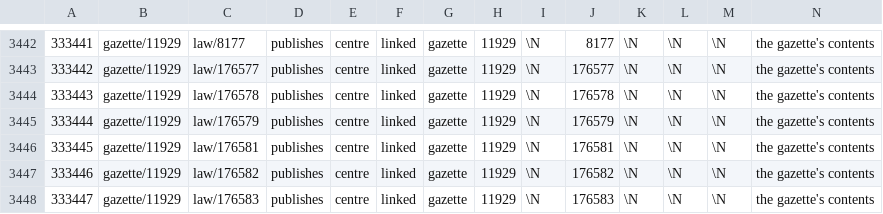
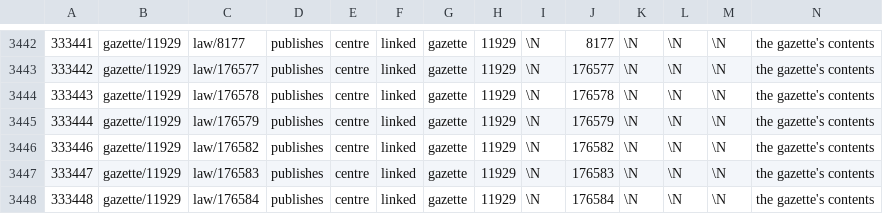
Before and after one commit to taktekhq/lebanese-legislation, a TSV file: data/tables/graph_edge/000066.tsv, drawn as a sheet; only a part is shown, gaps mark what is left out; the shorter side is filled out with more unchanged rows; rows hold the shown columns only; the diff names each change by its address in the sheet, - before the commit and + after, or states it on an @@ line.

```diff
--- a/data/tables/graph_edge/000066.tsv
+++ b/data/tables/graph_edge/000066.tsv
-row 3446: 333445 | gazette/11929 | law/176581 | publishes | centre | linked | gazette | 11929 | \N | 176581 | \N | \N | \N | the gazette's contents
```
Also changed, not shown: data/tables/graph_edge/000047.tsv, data/tables/graph_edge/000073.tsv, 13 other files.
